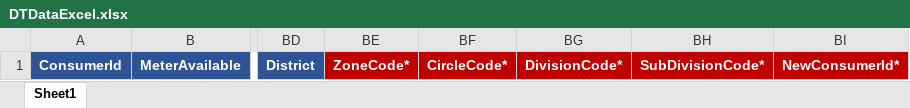
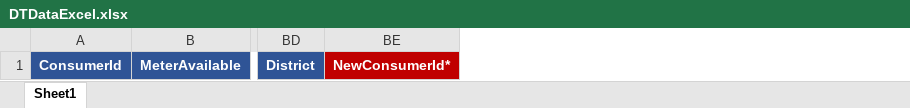
Before and after one commit to sushil2793/StoreApi-main, an Excel workbook: SmartMeterAdmin/wwwroot/DTDataExcel/DTDataExcel.xlsx, sheet Sheet1, drawn as a sheet; only a part is shown, gaps mark what is left out; values as stored, in another font and other column widths than the file's, no borders; the diff names each change by its address in the sheet, - before the commit and + after, or states it on an @@ line.

Commit message:
Remove ZoneCode/CircleCode/DivisionCode/SubDivisionCode from DT import: hierarchy has no code columns; drop from TempDTSurvey+DTRecivedConsumer+proc+mapping+template

```diff
--- a/SmartMeterAdmin/wwwroot/DTDataExcel/DTDataExcel.xlsx (sheet Sheet1)
+++ b/SmartMeterAdmin/wwwroot/DTDataExcel/DTDataExcel.xlsx (sheet Sheet1)
-column BE, row 1: ZoneCode*
-column BF, row 1: CircleCode*
-column BG, row 1: DivisionCode*
-column BH, row 1: SubDivisionCode*
```
Also changed, not shown: 2 other files.
